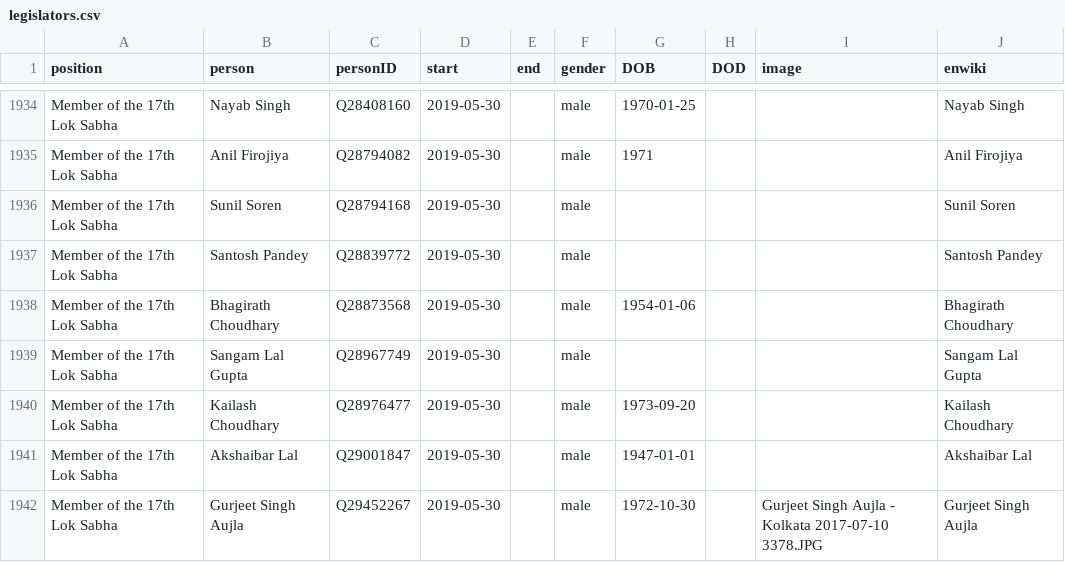
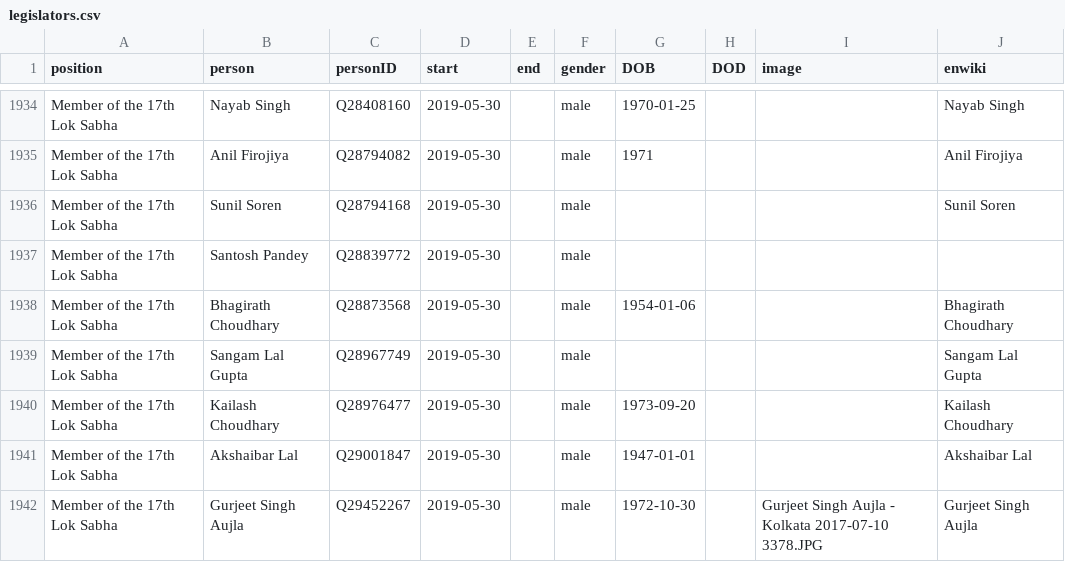
Before and after one commit to every-politician-scrapers/india-ministers, a CSV file: html/legislators.csv, drawn as a sheet; only a part is shown, gaps mark what is left out.

Commit message:
PCB update

```diff
--- a/html/legislators.csv
+++ b/html/legislators.csv
@@ -1936,3 +1936,3 @@ Member of the 17th Lok Sabha,Anil Firojiya,Q28794082,2019-05-30,,male,1971,,,Ani
 Member of the 17th Lok Sabha,Sunil Soren,Q28794168,2019-05-30,,male,,,,Sunil Soren
-Member of the 17th Lok Sabha,Santosh Pandey,Q28839772,2019-05-30,,male,,,,Santosh Pandey
+Member of the 17th Lok Sabha,Santosh Pandey,Q28839772,2019-05-30,,male,,,,
 Member of the 17th Lok Sabha,Bhagirath Choudhary,Q28873568,2019-05-30,,male,1954-01-06,,,Bhagirath Choudhary
```
